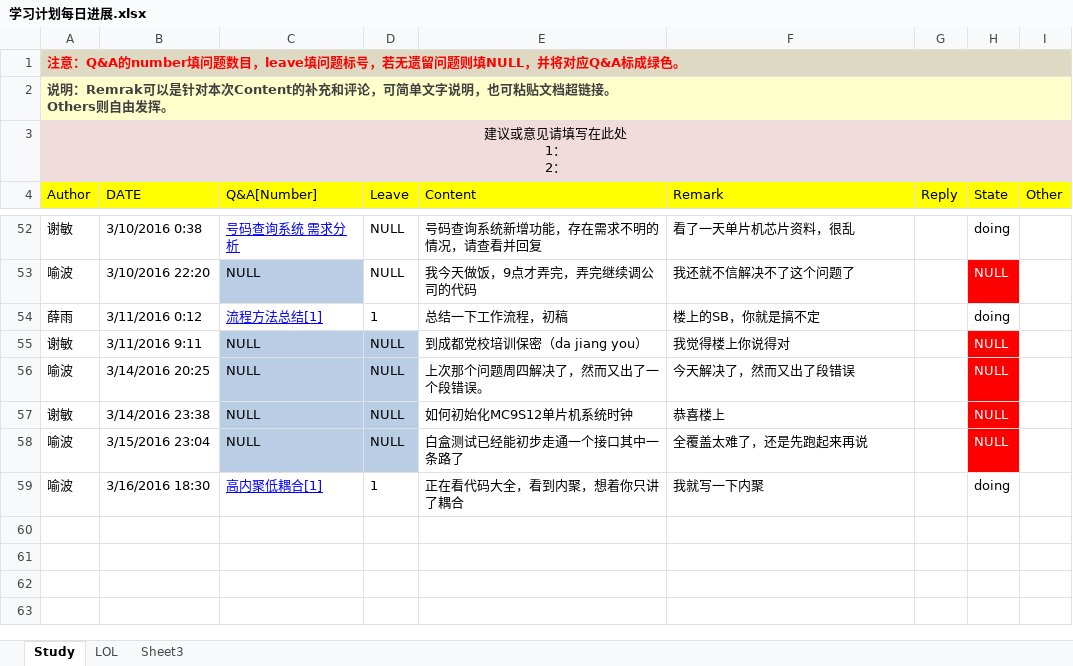
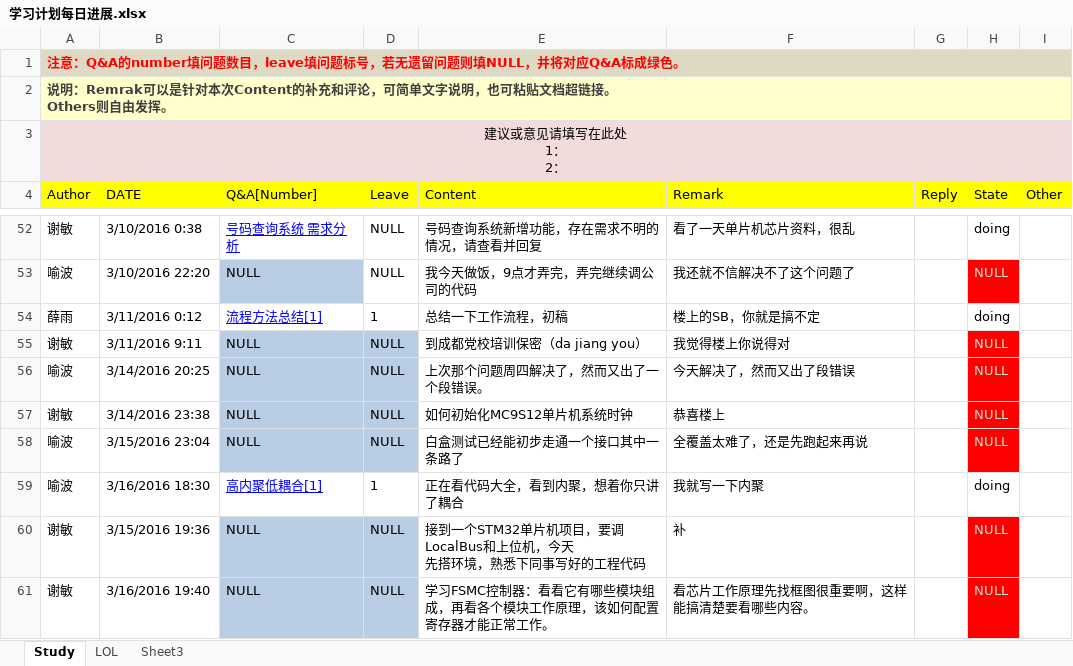
Before and after one commit to OOCC/PlanGIt, an Excel workbook: 学习计划每日进展.xlsx, sheet Study, drawn as a sheet; only a part is shown, gaps mark what is left out; values as stored, in another font and other column widths than the file's, no borders; ↵ is a line break in a cell; the diff covers the shown part only; the diff names each change by its address in the sheet, - before the commit and + after, or states it on an @@ line.

```diff
--- a/学习计划每日进展.xlsx (sheet Study)
+++ b/学习计划每日进展.xlsx (sheet Study)
-H53 text colour: #FFFFFF
+H53 text colour: #CCE8CF
-H55:H58 text colour: #FFFFFF
+H55:H58 text colour: #CCE8CF
+row 60: 谢敏 | 3/15/2016 19:36 | NULL | NULL | 接到一个STM32单片机项目，要调LocalBus和上位机，今天 ↵ 先搭环境，熟悉下同事写好的工程代码 | 补 |  | NULL
+row 61: 谢敏 | 3/16/2016 19:40 | NULL | NULL | 学习FSMC控制器：看看它有哪些模块组成，再看各个模块工作原理，该如何配置寄存器才能正常工作。 | 看芯片工作原理先找框图很重要啊，这样能搞清楚要看哪些内容。 |  | NULL
```
Also changed, not shown: cell formats elsewhere in this sheet, sheet LOL, Personal/xiemin/周计划2016.xlsx, 1 other file.
